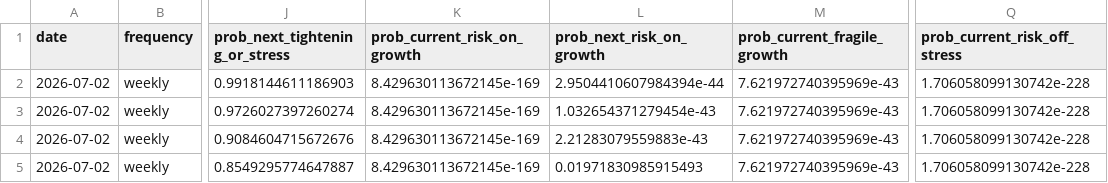
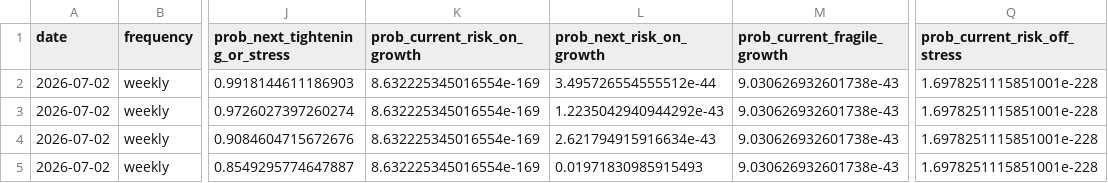
Before and after one commit to jkriertran/Equity-quant-research, a CSV file: docs/qqq-regime-dashboard/data/qqq_macro_regime_current_state_weekly.csv, drawn as a sheet; only a part is shown, gaps mark what is left out; the diff names each change by its address in the sheet, - before the commit and + after, or states it on an @@ line.

```diff
--- a/docs/qqq-regime-dashboard/data/qqq_macro_regime_current_state_weekly.csv
+++ b/docs/qqq-regime-dashboard/data/qqq_macro_regime_current_state_weekly.csv
-K2:K5 (prob_current_risk_on_growth): 8.429630113672145e-169
+K2:K5 (prob_current_risk_on_growth): 8.632225345016554e-169
-L2 (prob_next_risk_on_growth): 2.9504410607984394e-44
+L2 (prob_next_risk_on_growth): 3.495726554555512e-44
-M2:M5 (prob_current_fragile_growth): 7.621972740395969e-43
+M2:M5 (prob_current_fragile_growth): 9.030626932601738e-43
-Q2:Q5 (prob_current_risk_off_stress): 1.706058099130742e-228
+Q2:Q5 (prob_current_risk_off_stress): 1.6978251115851001e-228
-L3 (prob_next_risk_on_growth): 1.032654371279454e-43
+L3 (prob_next_risk_on_growth): 1.2235042940944292e-43
-L4 (prob_next_risk_on_growth): 2.21283079559883e-43
+L4 (prob_next_risk_on_growth): 2.621794915916634e-43
```
Also changed, not shown: docs/qqq-regime-dashboard/data/qqq_macro_regime_edge_features_monthly.csv, docs/qqq-regime-dashboard/data/qqq_macro_regime_edge_features_weekly.csv, 21 other files.
